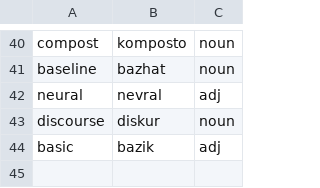
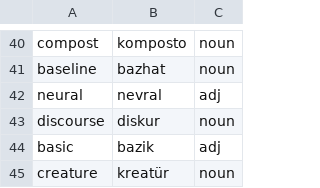
Before and after one commit to ekorekt/Turklish, a TSV file: main.tsv, drawn as a sheet; only a part is shown, gaps mark what is left out.

Commit message:
creature

```diff
--- a/main.tsv
+++ b/main.tsv
@@ -44 +44,2 @@ discourse	diskur	noun
 basic	bazik	adj
+creature	kreatür	noun
```
